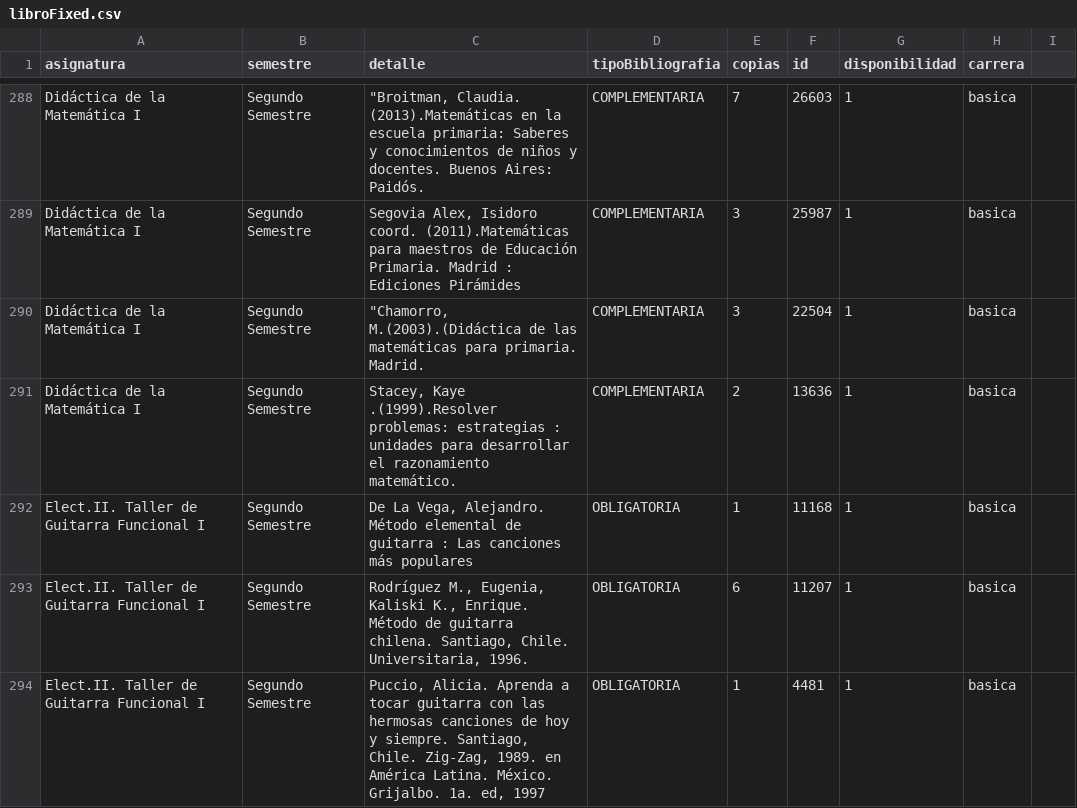
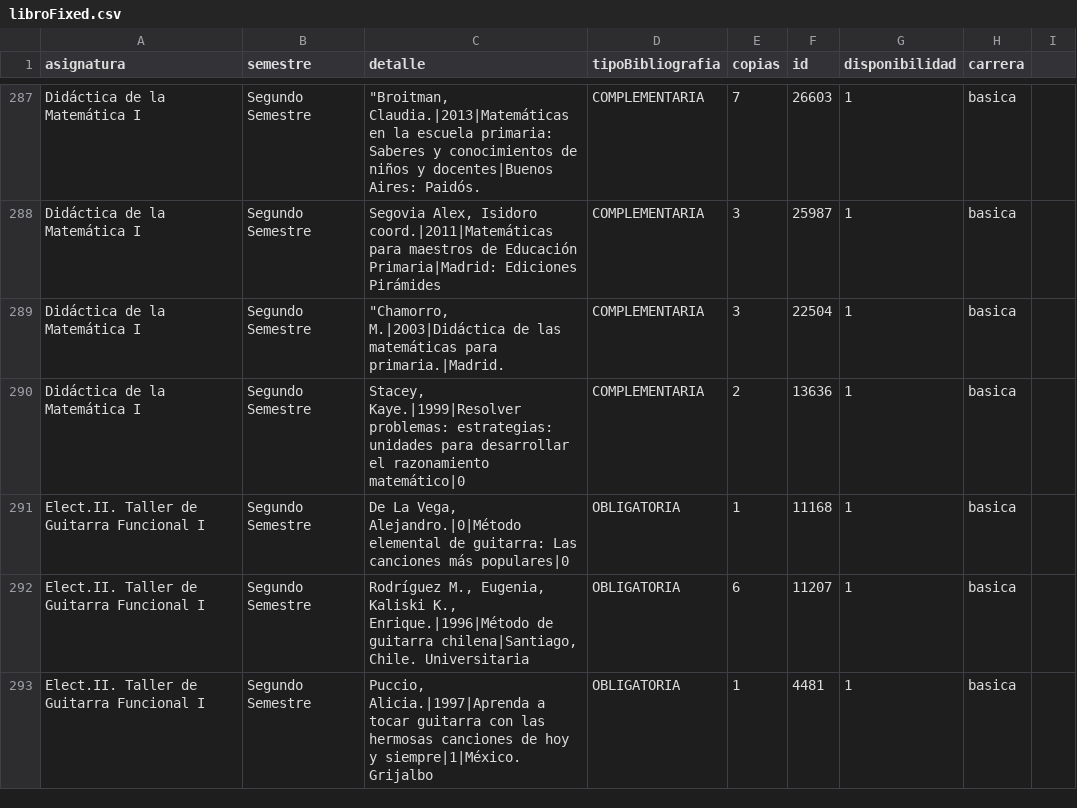
Before and after one commit to SelfSpectrum/udaBiblioteca, a CSV file: libroFixed.csv, drawn as a sheet; only a part is shown, gaps mark what is left out; addresses are those after the commit; the diff covers the shown part only; the diff names each change by its address in the sheet, - before the commit and + after, or states it on an @@ line.

```diff
--- a/libroFixed.csv
+++ b/libroFixed.csv
-C287 (detalle): "Broitman, Claudia. (2013).Matemáticas en la escuela primaria: Saberes y conocimientos de niños y docentes. Buenos Aires: Paidós.
+C287 (detalle): "Broitman, Claudia.|2013|Matemáticas en la escuela primaria: Saberes y conocimientos de niños y docentes|Buenos Aires: Paidós.
-C288 (detalle): …Alex, Isidoro coord. (2011).Matemáticas para maestros de Educación Primaria. Madrid : Ediciones Pirámides
+C288 (detalle): …Alex, Isidoro coord.|2011|Matemáticas para maestros de Educación Primaria|Madrid: Ediciones Pirámides
-C289 (detalle): "Chamorro, M.(2003).(Didáctica de las matemáticas para primaria. Madrid.
+C289 (detalle): "Chamorro, M.|2003|Didáctica de las matemáticas para primaria.|Madrid.
-C290 (detalle): Stacey, Kaye .(1999).Resolver problemas: estrategias : unidades para desarrollar el razonamiento matemático.
+C290 (detalle): Stacey, Kaye.|1999|Resolver problemas: estrategias: unidades para desarrollar el razonamiento matemático|0
-C291 (detalle): …La Vega, Alejandro. Método elemental de guitarra : Las canciones más populares
+C291 (detalle): …La Vega, Alejandro.|0|Método elemental de guitarra: Las canciones más populares|0
-C292 (detalle): …Kaliski K., Enrique. Método de guitarra chilena. Santiago, Chile. Universitaria, 1996.
+C292 (detalle): …Kaliski K., Enrique.|1996|Método de guitarra chilena|Santiago, Chile. Universitaria
-C293 (detalle): Puccio, Alicia. Aprenda a tocar guitarra con las hermosas canciones de hoy y siempre. Santiago, Chile. Zig-Zag, 1989. en América Latina. México. Grijalbo. 1a. ed, 1997
+C293 (detalle): Puccio, Alicia.|1997|Aprenda a tocar guitarra con las hermosas canciones de hoy y siempre|1|México. Grijalbo
```
Also changed, not shown: 1 added row, 3 removed rows and 68 edited cells elsewhere in this file, 5 other files.
